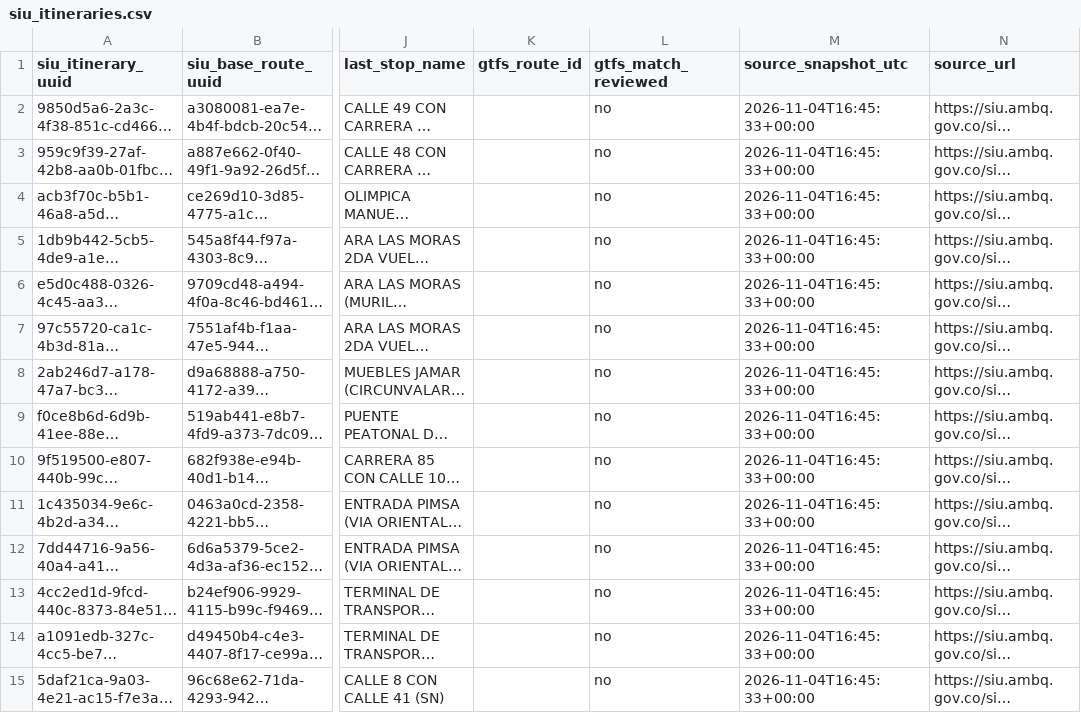
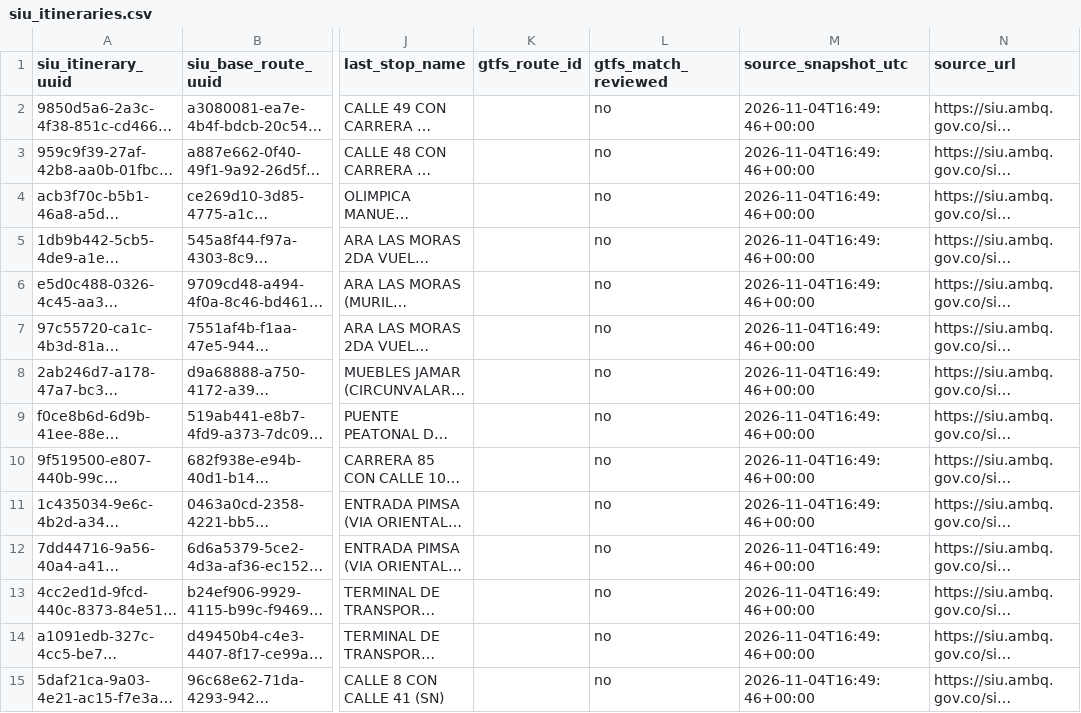
Before and after one commit to ColombiaTransit/gtfs-barranquilla-urbanas, a CSV file: sources/siu/public_extract/siu_itineraries.csv, drawn as a sheet; only a part is shown, gaps mark what is left out; long unchanged cells end in …; the diff covers the shown part only; the diff names each change by its address in the sheet, - before the commit and + after, or states it on an @@ line.

```diff
--- a/sources/siu/public_extract/siu_itineraries.csv
+++ b/sources/siu/public_extract/siu_itineraries.csv
-M2:M15 (source_snapshot_utc): 2026-11-04T16:45:33+00:00
+M2:M15 (source_snapshot_utc): 2026-11-04T16:49:46+00:00
```
Also changed, not shown: 22 edited cells elsewhere in this file, 4 other files.
